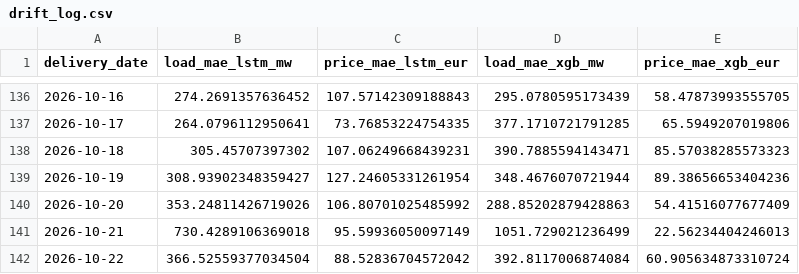
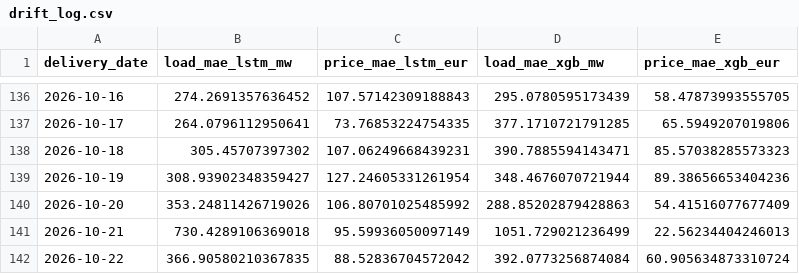
Before and after one commit to connectashish028/german-day-ahead-forecast, a CSV file: backtest_results/drift_log.csv, drawn as a sheet; only a part is shown, gaps mark what is left out.

```diff
--- a/backtest_results/drift_log.csv
+++ b/backtest_results/drift_log.csv
@@ -141,2 +141,2 @@ delivery_date,load_mae_lstm_mw,price_mae_lstm_eur,load_mae_xgb_mw,price_mae_xgb_
 2026-10-21,730.4289106369018,95.59936050097149,1051.729021236499,22.56234404246013
-2026-10-22,366.52559377034504,88.52836704572042,392.8117006874084,60.905634873310724
+2026-10-22,366.90580210367835,88.52836704572042,392.0773256874084,60.905634873310724
```
Also changed, not shown: 2 other files.
